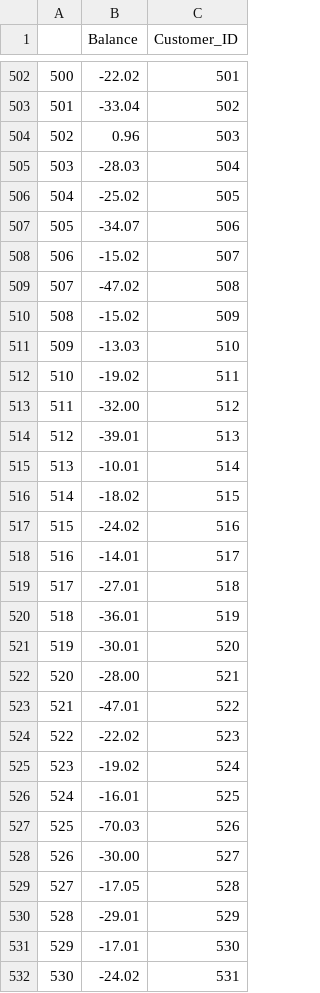
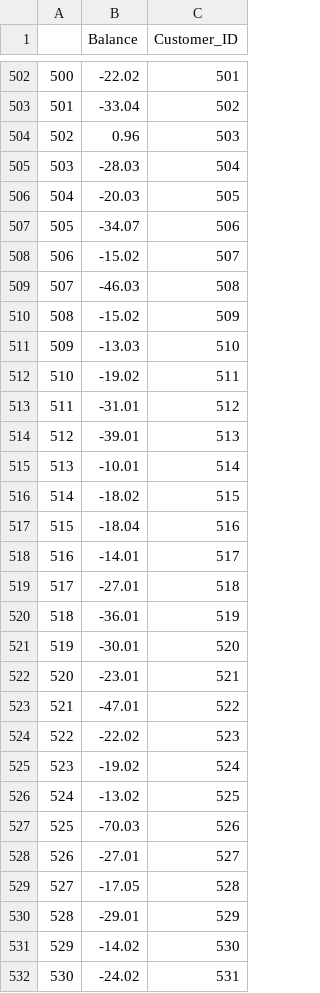
Before and after one commit to cjakuc/SQL_Practice, a CSV file: report_CSVs/balances_df.csv, drawn as a sheet; only a part is shown, gaps mark what is left out; the diff covers the shown part only.

Commit message:
Updated customer balances for correct date

```diff
--- a/report_CSVs/balances_df.csv
+++ b/report_CSVs/balances_df.csv
@@ -505,6 +505,6 @@
 503,-28.03,504
-504,-25.02,505
+504,-20.03,505
 505,-34.07,506
 506,-15.02,507
-507,-47.02,508
+507,-46.03,508
 508,-15.02,509
@@ -512,3 +512,3 @@
 510,-19.02,511
-511,-32.00,512
+511,-31.01,512
 512,-39.01,513
@@ -516,3 +516,3 @@
 514,-18.02,515
-515,-24.02,516
+515,-18.04,516
 516,-14.01,517
@@ -521,3 +521,3 @@
 519,-30.01,520
-520,-28.00,521
+520,-23.01,521
 521,-47.01,522
@@ -525,8 +525,8 @@
 523,-19.02,524
-524,-16.01,525
+524,-13.02,525
 525,-70.03,526
-526,-30.00,527
+526,-27.01,527
 527,-17.05,528
 528,-29.01,529
-529,-17.01,530
+529,-14.02,530
 530,-24.02,531
```
Also changed, not shown: 150 edited cells elsewhere in this file, 3 other files.
